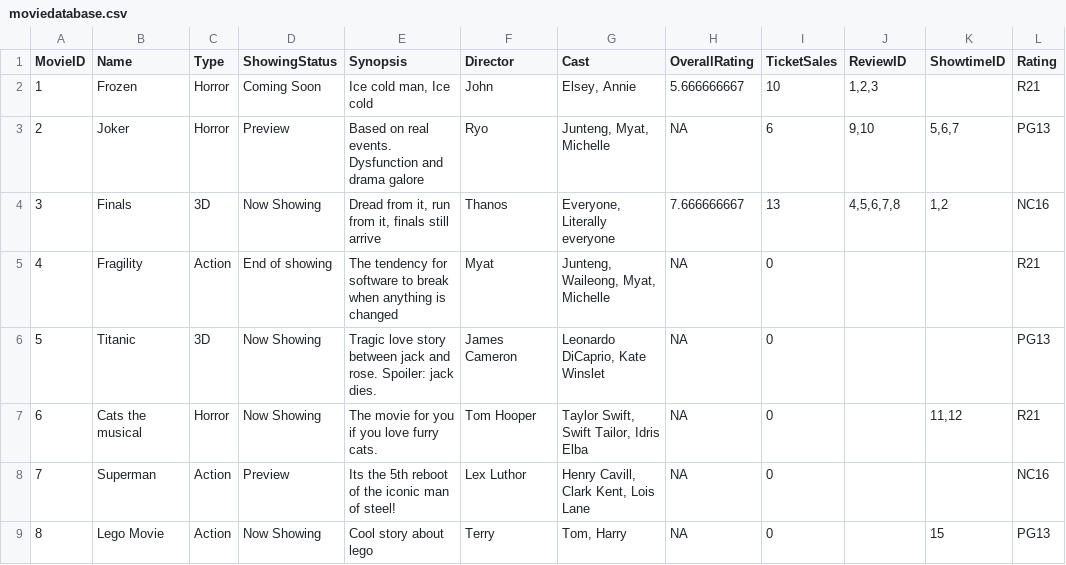
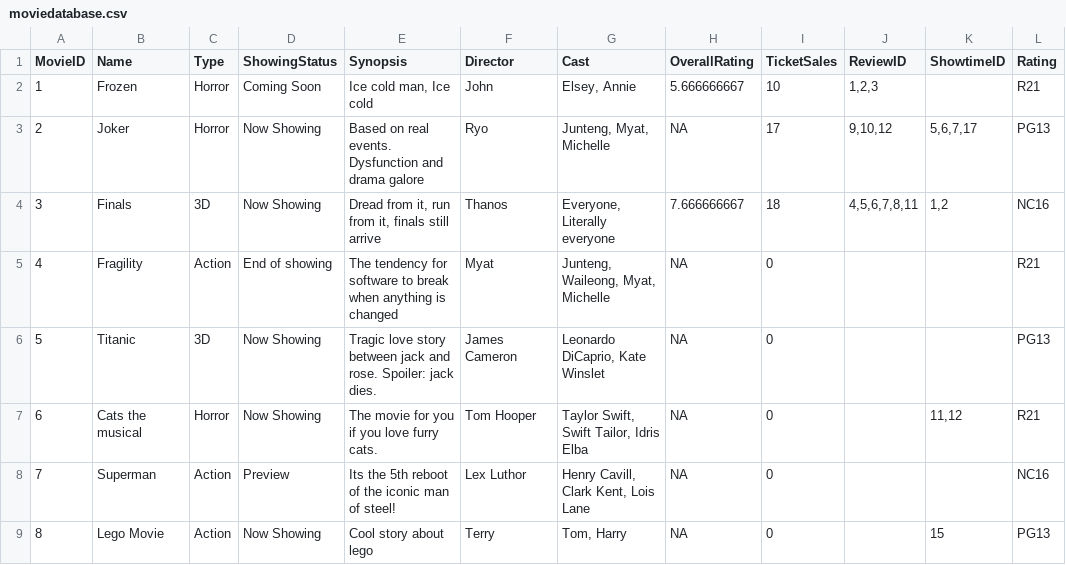
Before and after one commit to ladynsnoopy/OODP-Assignment-2, a CSV file: MOBLIMA/src/cinema/resources/moviedatabase.csv, drawn as a sheet.

```diff
--- a/MOBLIMA/src/cinema/resources/moviedatabase.csv
+++ b/MOBLIMA/src/cinema/resources/moviedatabase.csv
@@ -2,4 +2,4 @@ MovieID,Name,Type,ShowingStatus,Synopsis,Director,Cast,OverallRating,TicketSales
 1,Frozen,Horror,Coming Soon,"Ice cold man, Ice cold",John,"Elsey,  Annie",5.666666667,10,"1,2,3",,R21
-2,Joker,Horror,Preview,Based on real events. Dysfunction and drama galore,Ryo,"Junteng,  Myat,  Michelle",NA,6,"9,10","5,6,7",PG13
-3,Finals,3D,Now Showing,"Dread from it, run from it, finals still arrive",Thanos,"Everyone, Literally everyone",7.666666667,13,"4,5,6,7,8","1,2",NC16
+2,Joker,Horror,Now Showing,Based on real events. Dysfunction and drama galore,Ryo,"Junteng,  Myat,  Michelle",NA,17,"9,10,12","5,6,7,17",PG13
+3,Finals,3D,Now Showing,"Dread from it, run from it, finals still arrive",Thanos,"Everyone, Literally everyone",7.666666667,18,"4,5,6,7,8,11","1,2",NC16
 4,Fragility,Action,End of showing,The tendency for software to break when anything is changed,Myat,"Junteng,  Waileong,  Myat,  Michelle",NA,0,,,R21
```
Also changed, not shown: MOBLIMA/src/cinema/resources/customerdatabase.csv, MOBLIMA/src/cinema/resources/paymentdatabase.csv, 4 other files.
